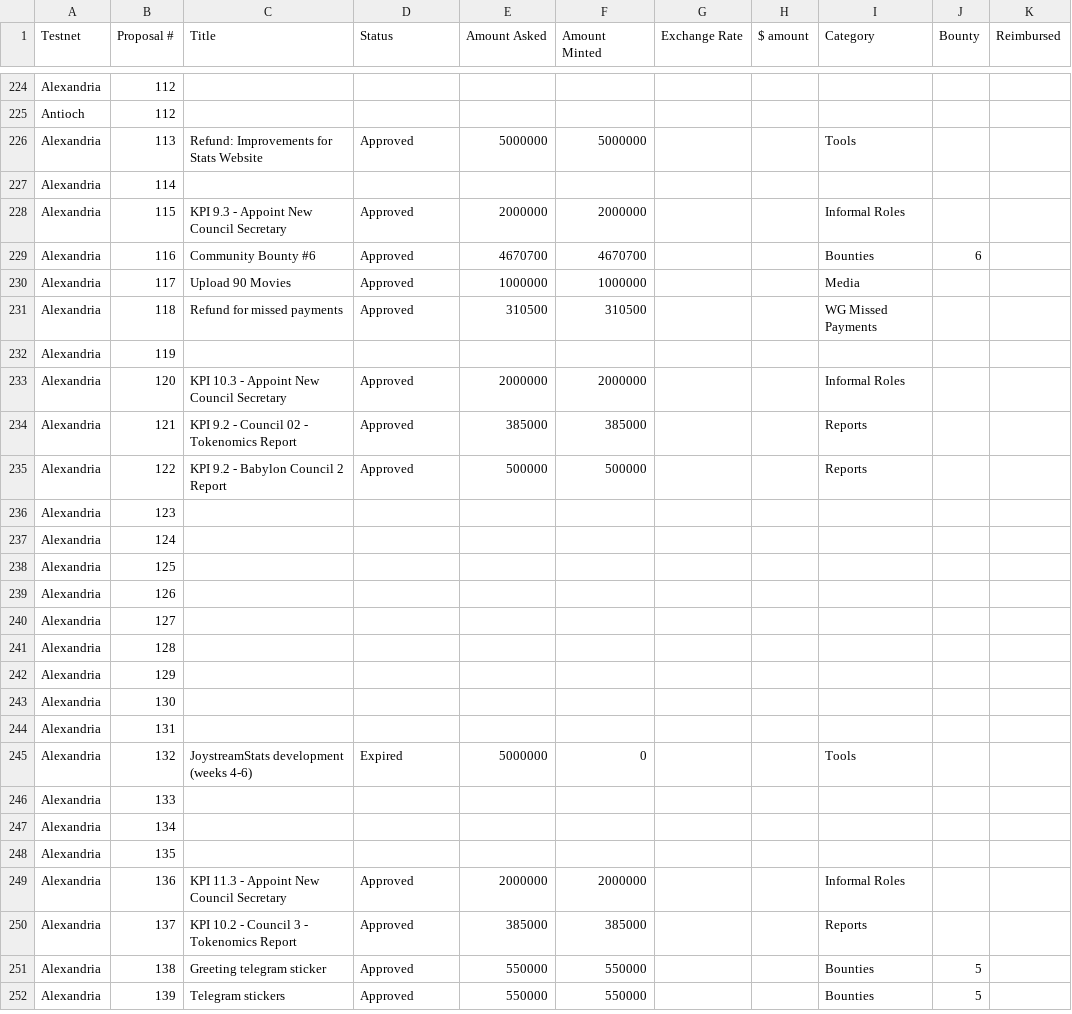
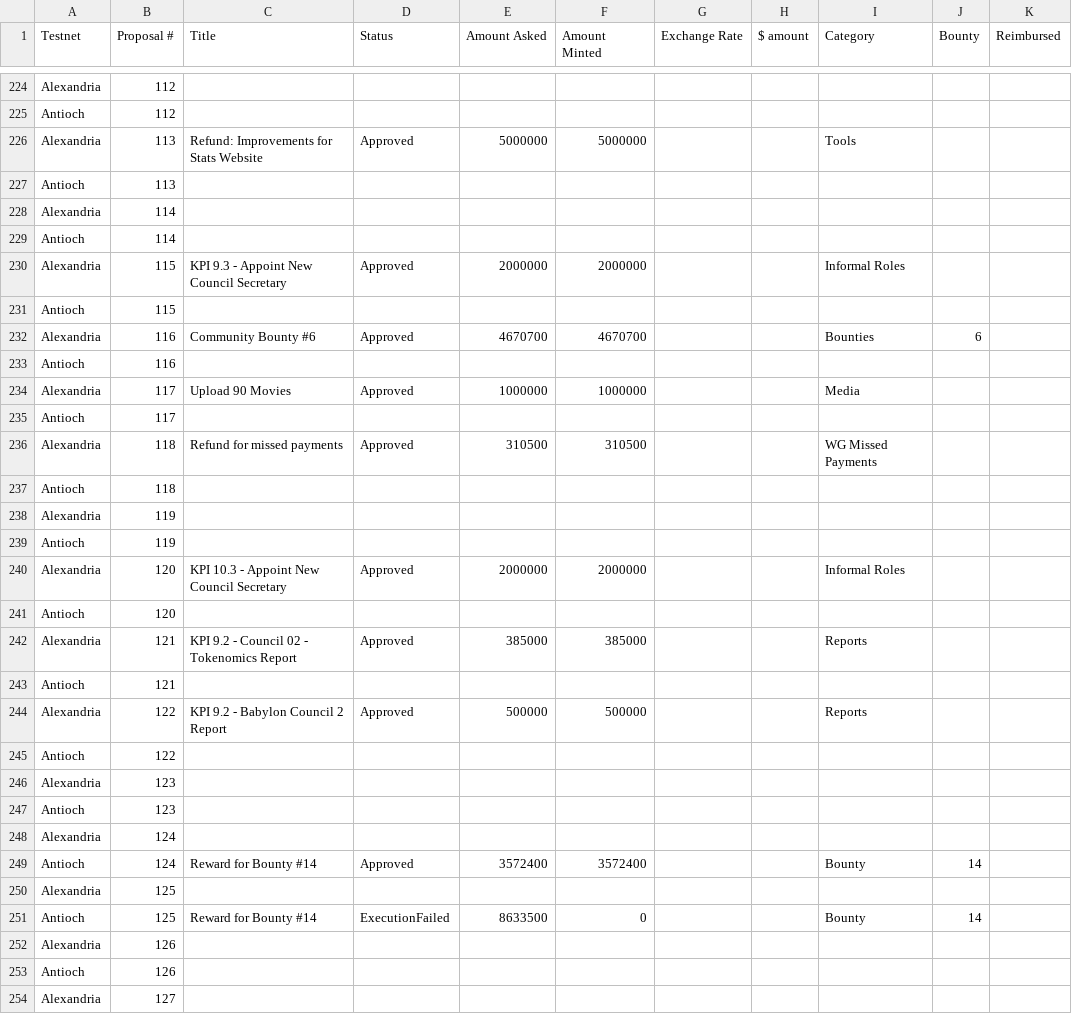
Before and after one commit to Joystream/community-repo, a CSV file: documentation/spending_proposal_categories.csv, drawn as a sheet; only a part is shown, gaps mark what is left out; the shorter side is filled out with more unchanged rows; the diff covers the shown part only.

Commit message:
Update spending_proposal_categories.csv

```diff
--- a/documentation/spending_proposal_categories.csv
+++ b/documentation/spending_proposal_categories.csv
@@ -226,15 +226,29 @@ Antioch,112,,,,,,,,,
 Alexandria,113,Refund: Improvements for Stats Website,Approved,5000000,5000000,,,Tools,,
+Antioch,113,,,,,,,,,
 Alexandria,114,,,,,,,,,
+Antioch,114,,,,,,,,,
 Alexandria,115,KPI 9.3 - Appoint New Council Secretary,Approved,2000000,2000000,,,Informal Roles,,
+Antioch,115,,,,,,,,,
 Alexandria,116,Community Bounty #6,Approved,4670700,4670700,,,Bounties,6,
+Antioch,116,,,,,,,,,
 Alexandria,117,Upload 90 Movies,Approved,1000000,1000000,,,Media,,
+Antioch,117,,,,,,,,,
 Alexandria,118,Refund for missed payments,Approved,310500,310500,,,WG Missed Payments,,
+Antioch,118,,,,,,,,,
 Alexandria,119,,,,,,,,,
+Antioch,119,,,,,,,,,
 Alexandria,120,KPI 10.3 - Appoint New Council Secretary,Approved,2000000,2000000,,,Informal Roles,,
+Antioch,120,,,,,,,,,
 Alexandria,121,KPI 9.2 - Council 02 - Tokenomics Report,Approved,385000,385000,,,Reports,,
+Antioch,121,,,,,,,,,
 Alexandria,122,KPI 9.2 - Babylon Council 2 Report,Approved,500000,500000,,,Reports,,
+Antioch,122,,,,,,,,,
 Alexandria,123,,,,,,,,,
+Antioch,123,,,,,,,,,
 Alexandria,124,,,,,,,,,
+Antioch,124,Reward for Bounty #14,Approved,3572400,3572400,,,Bounty,14,
 Alexandria,125,,,,,,,,,
+Antioch,125,Reward for Bounty #14,ExecutionFailed,8633500,0,,,Bounty,14,
 Alexandria,126,,,,,,,,,
+Antioch,126,,,,,,,,,
 Alexandria,127,,,,,,,,,
```
Also changed, not shown: 62 added rows elsewhere in this file.
